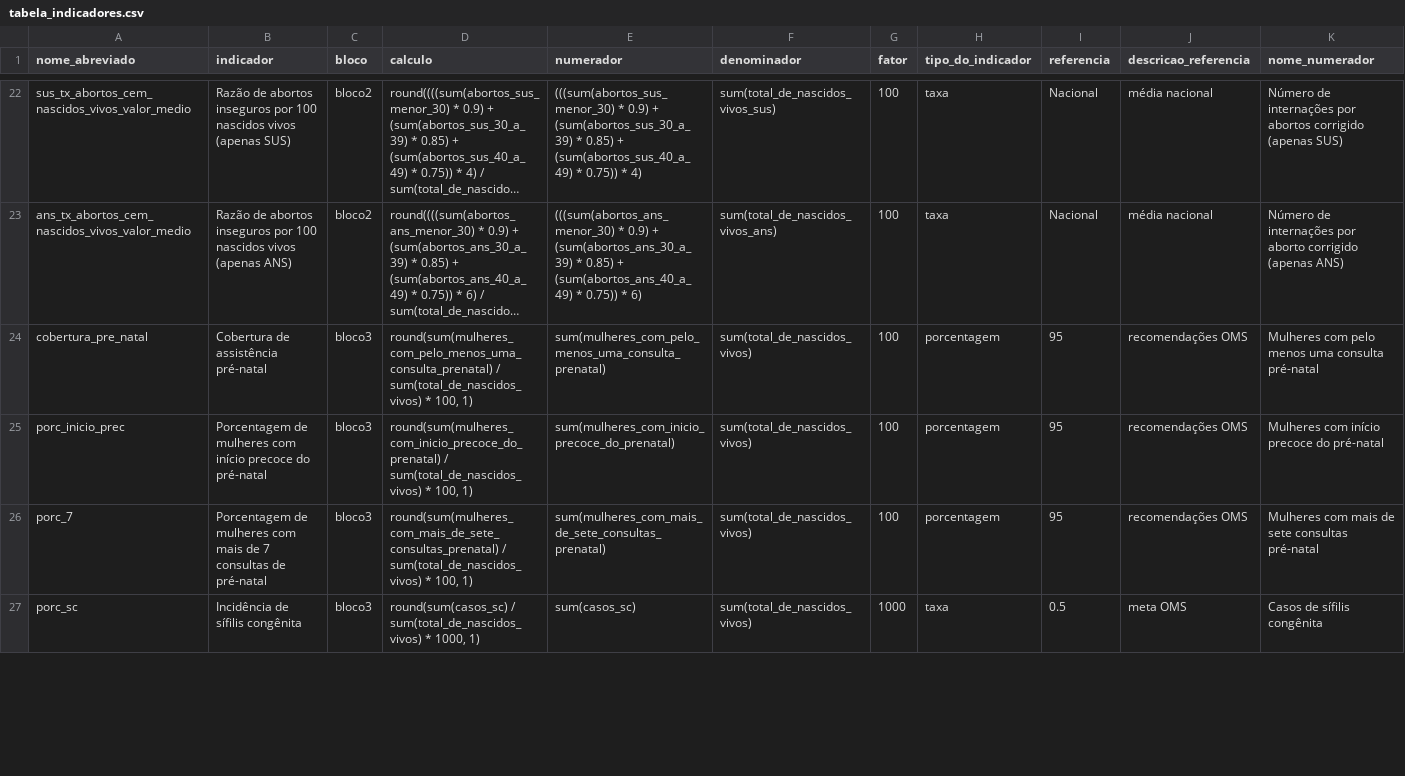
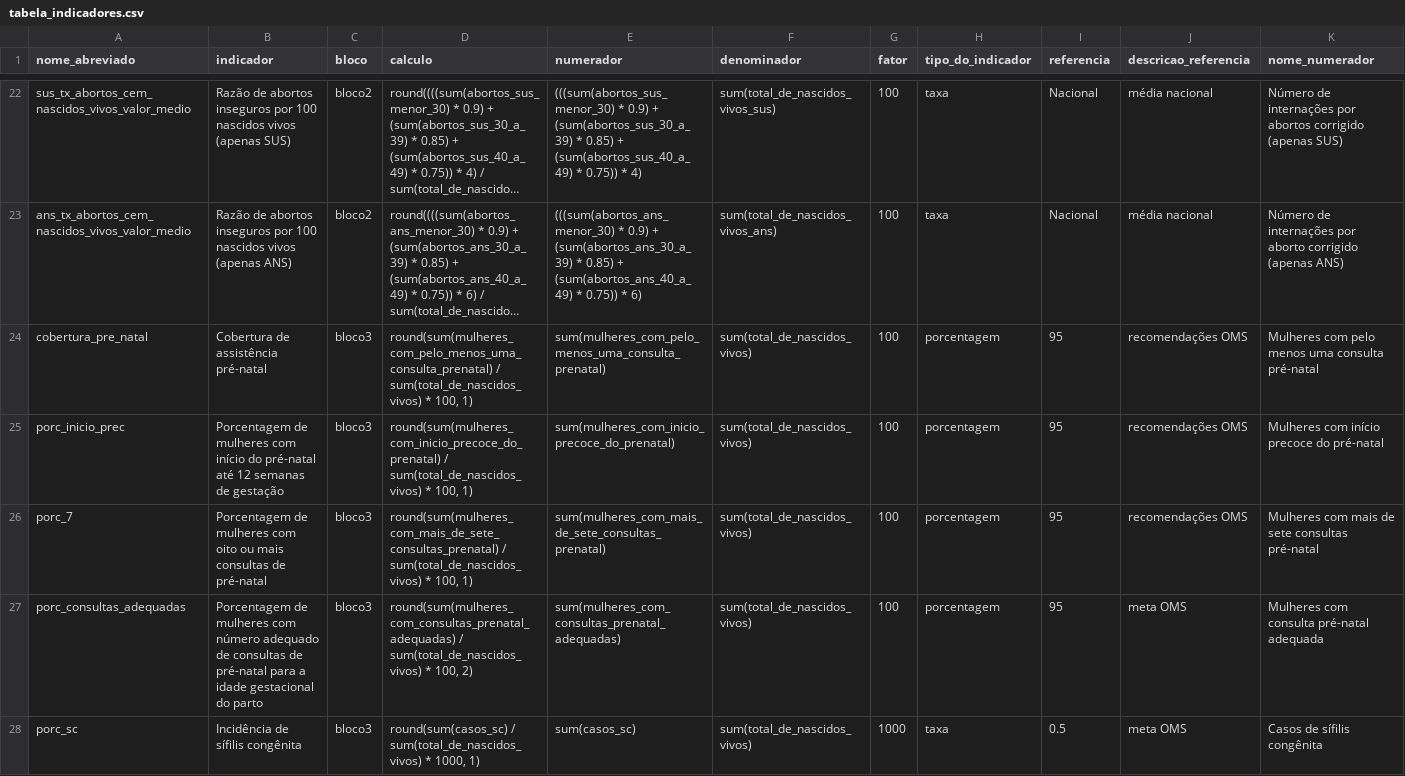
Before and after one commit to observatorioobstetrico/painel-vigilancia-saude-materna-v2, a CSV file: data-raw/csv/tabela_indicadores.csv, drawn as a sheet; only a part is shown, gaps mark what is left out; long unchanged cells end in …; rows hold the shown columns only; the diff covers the shown part only; the diff names each change by its address in the sheet, - before the commit and + after, or states it on an @@ line.

Commit message:
Correção dos nomes dos indicadores no nível 3

```diff
--- a/data-raw/csv/tabela_indicadores.csv
+++ b/data-raw/csv/tabela_indicadores.csv
-B25 (indicador): …com início precoce do pré-natal
+B25 (indicador): …com início do pré-natal até 12 semanas de gestação
-B26 (indicador): …mulheres com mais de 7 consultas de…
+B26 (indicador): …mulheres com oito ou mais consultas de…
+row 27: porc_consultas_adequadas | Porcentagem de mulheres com número adequado de consultas de pré-natal para a idade gestacional do parto | bloco3 | round(sum(mulheres_com_consultas_prenatal_adequadas) / sum(total_de_nascidos_vivos) * 100, 2) | sum(mulheres_com_consultas_prenatal_adequadas) | sum(total_de_nascidos_vivos) | 100 | porcentagem | 95 | meta OMS | Mulheres com consulta pré-natal adequada
```
Also changed, not shown: 1 removed row and 2 edited cells elsewhere in this file, 1 other file.
